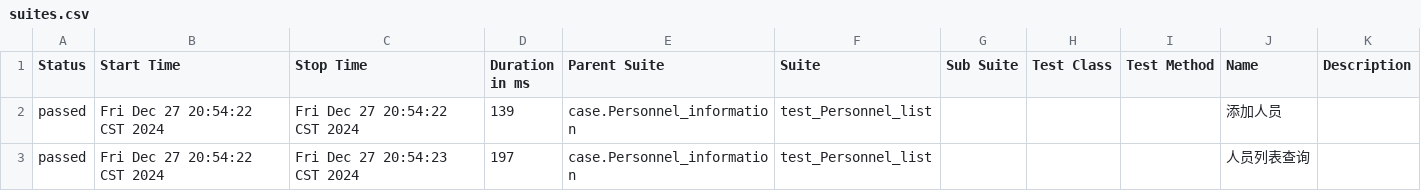
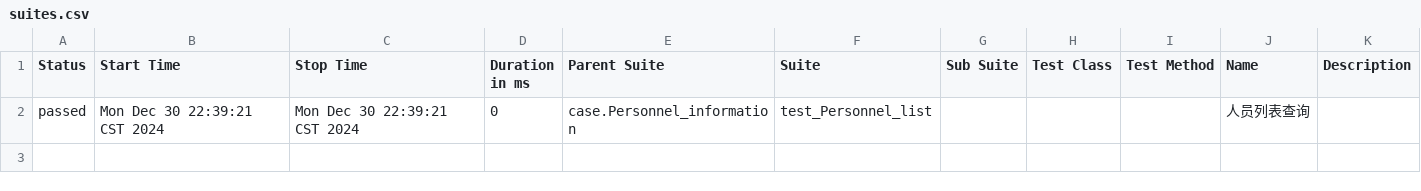
Before and after one commit to secretysq/CRM, a CSV file: report_allure/data/suites.csv, drawn as a sheet.

```diff
--- a/report_allure/data/suites.csv
+++ b/report_allure/data/suites.csv
@@ -1,3 +1,2 @@
 "Status","Start Time","Stop Time","Duration in ms","Parent Suite","Suite","Sub Suite","Test Class","Test Method","Name","Description"
-"passed","Fri Dec 27 20:54:22 CST 2024","Fri Dec 27 20:54:22 CST 2024","139","case.Personnel_information","test_Personnel_list","","","","添加人员",""
-"passed","Fri Dec 27 20:54:22 CST 2024","Fri Dec 27 20:54:23 CST 2024","197","case.Personnel_information","test_Personnel_list","","","","人员列表查询",""
+"passed","Mon Dec 30 22:39:21 CST 2024","Mon Dec 30 22:39:21 CST 2024","0","case.Personnel_information","test_Personnel_list","","","","人员列表查询",""
```
Also changed, not shown: 33 other files.
